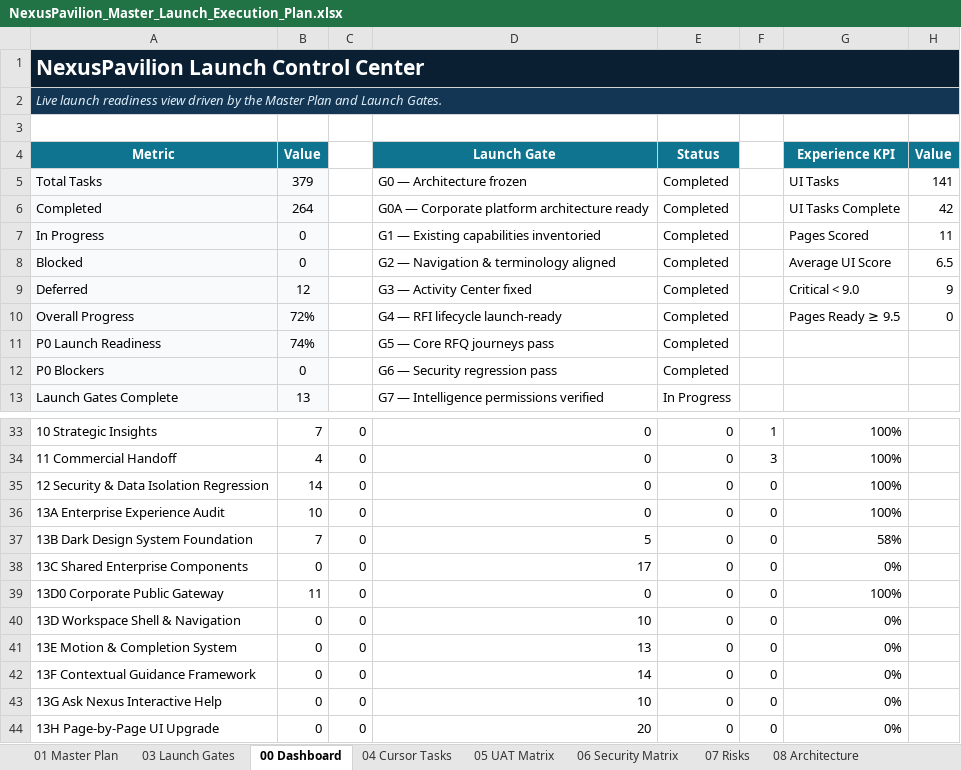
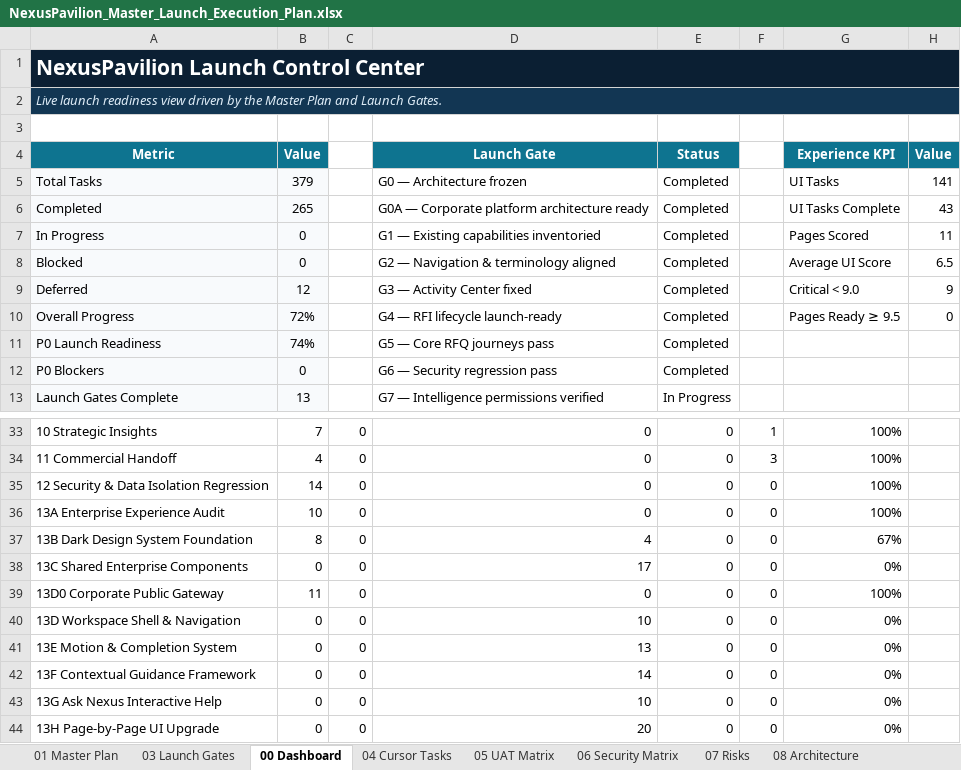
Before and after one commit to amirtaheri1978-cyber/nexuspavilion-core, an Excel workbook: docs/governance/NexusPavilion_Master_Launch_Execution_Plan.xlsx, sheet 00 Dashboard, drawn as a sheet; only a part is shown, gaps mark what is left out; values as stored, in another font and other column widths than the file's, no borders; charts and pictures and conditional formats not drawn; the diff names each change by its address in the sheet, - before the commit and + after, or states it on an @@ line.

```diff
--- a/docs/governance/NexusPavilion_Master_Launch_Execution_Plan.xlsx (sheet 00 Dashboard)
+++ b/docs/governance/NexusPavilion_Master_Launch_Execution_Plan.xlsx (sheet 00 Dashboard)
-B6 (Value): 264
+B6 (Value): 265
-H6 (Value): 42
+H6 (Value): 43
-B37 (Value): 7
+B37 (Value): 8
-D37 (Launch Gate): 5
+D37 (Launch Gate): 4
-G37 (Experience KPI): 58%
+G37 (Experience KPI): 67%
```
Also changed, not shown: sheet 10 Change Log, sheet 01 Master Plan, sheet 13 UI Program, charts or pictures.
